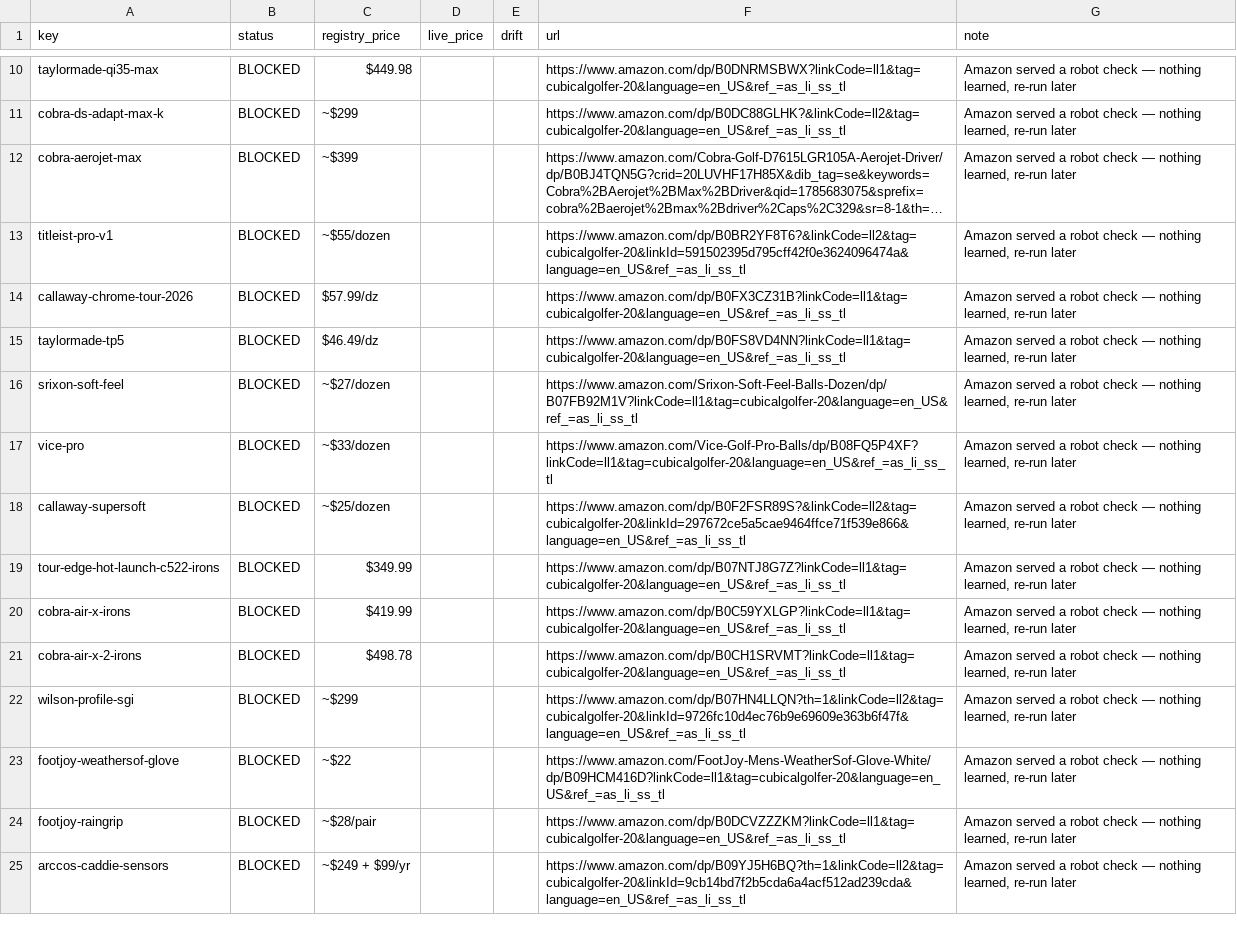
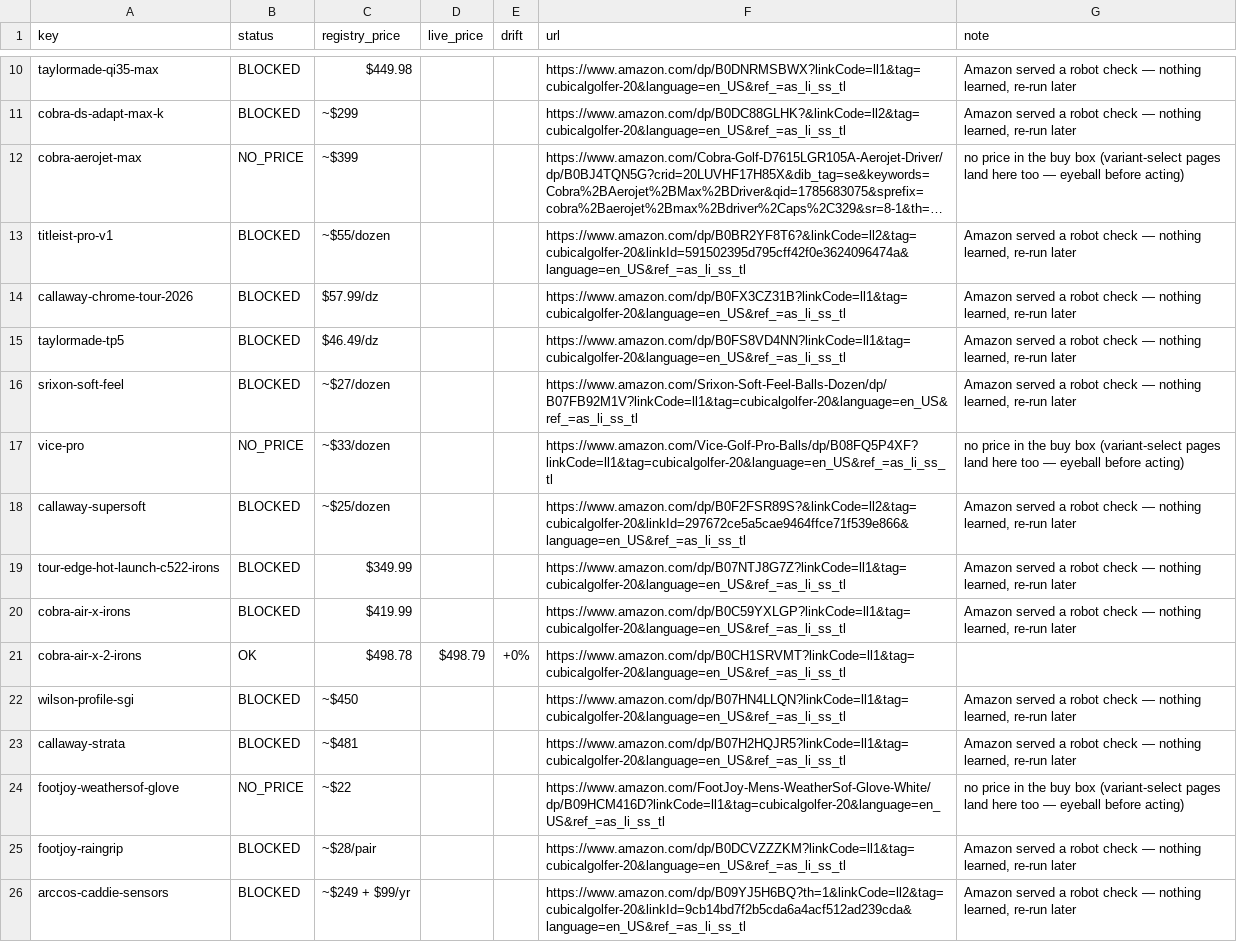
Before and after one commit to ryanoneill1/CubicalGolfer_Website, a CSV file: scripts/output/live-listing-report.csv, drawn as a sheet; only a part is shown, gaps mark what is left out; long unchanged cells end in …; addresses are those after the commit; the diff covers the shown part only; the diff names each change by its address in the sheet, - before the commit and + after, or states it on an @@ line.

```diff
--- a/scripts/output/live-listing-report.csv
+++ b/scripts/output/live-listing-report.csv
-B12 (status): BLOCKED
+B12 (status): NO_PRICE
-G12 (note): Amazon served a robot check — nothing learned, re-run later
+G12 (note): no price in the buy box (variant-select pages land here too — eyeball before acting)
-B17 (status): BLOCKED
+B17 (status): NO_PRICE
-G17 (note): Amazon served a robot check — nothing learned, re-run later
+G17 (note): no price in the buy box (variant-select pages land here too — eyeball before acting)
-B21 (status): BLOCKED
+B21 (status): OK
-D21 (live_price): (empty)
+D21 (live_price): $498.79
-E21 (drift): (empty)
+E21 (drift): +0%
-G21 (note): Amazon served a robot check — nothing learned, re-run later
+G21 (note): (empty)
-C22 (registry_price): ~$299
+C22 (registry_price): ~$450
-F22 (url): https://www.amazon.com/dp/B07HN4LLQN?th=1&linkCode=ll2&tag=cubicalgolfer-20&linkId=9726fc10d4ec76b9e69609e363b6f47f&language=en_US&ref_=as_li_ss_tl
+F22 (url): https://www.amazon.com/dp/B07HN4LLQN?linkCode=ll1&tag=cubicalgolfer-20&language=en_US&ref_=as_li_ss_tl
+row 23: callaway-strata | BLOCKED | ~$481 |  |  | https://www.amazon.com/dp/B07H2HQJR5?linkCode=ll1&tag=cubicalgolfer-20&language=en_US&ref_=as_li_ss_tl | Amazon served a robot check — nothing learned, re-run later
-B24 (status): BLOCKED
+B24 (status): NO_PRICE
-G24 (note): Amazon served a robot check — nothing learned, re-run later
+G24 (note): no price in the buy box (variant-select pages land here too — eyeball before acting)
```
Also changed, not shown: 10 added rows and 54 edited cells elsewhere in this file, scripts/output/live-url-report.csv, 2 other files.
